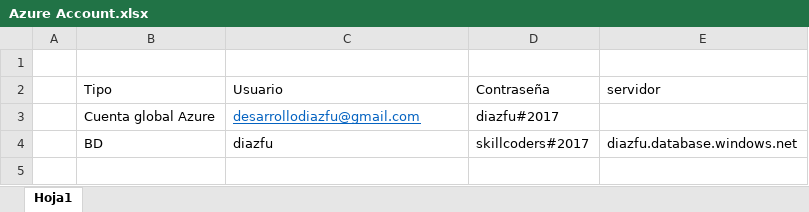
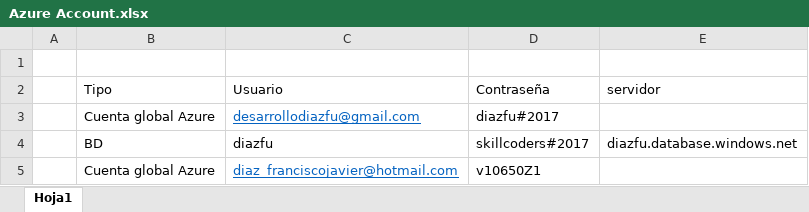
Before and after one commit to DiazFuApp/DiazFU, an Excel workbook: Azure Account.xlsx, sheet Hoja1, drawn as a sheet; values as stored, in another font and other column widths than the file's, no borders; the diff names each change by its address in the sheet, - before the commit and + after, or states it on an @@ line.

Commit message:
Azure cuenta nueva
- Se agrega una nueva cuenta de prueba para azure.

```diff
--- a/Azure Account.xlsx (sheet Hoja1)
+++ b/Azure Account.xlsx (sheet Hoja1)
+row 5:  | Cuenta global Azure | diaz_franciscojavier@hotmail.com | v10650Z1
```
